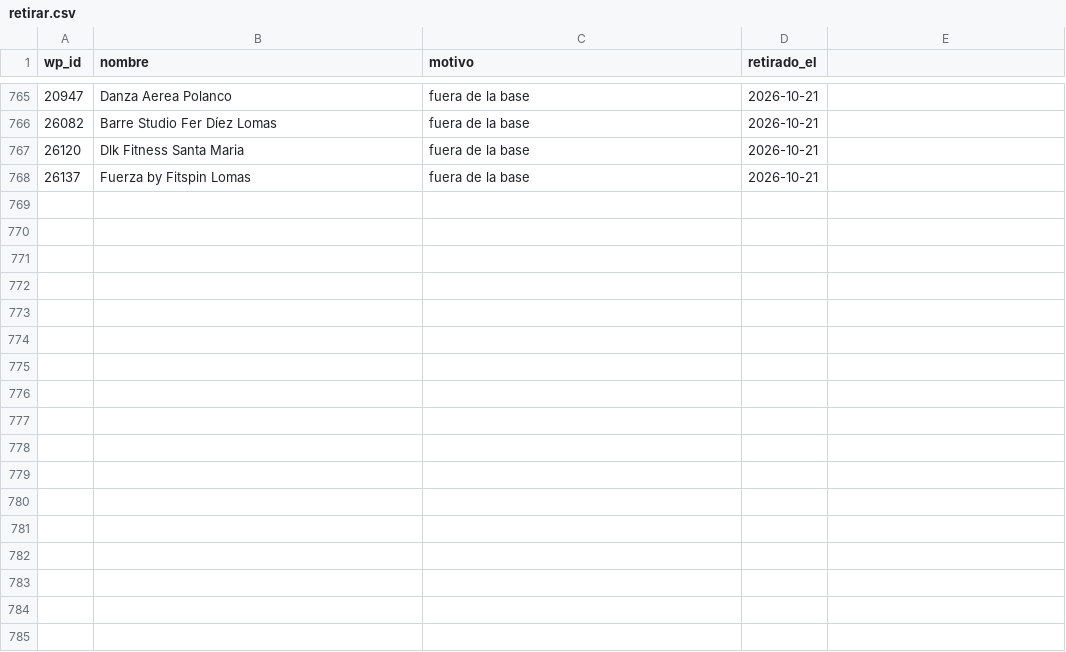
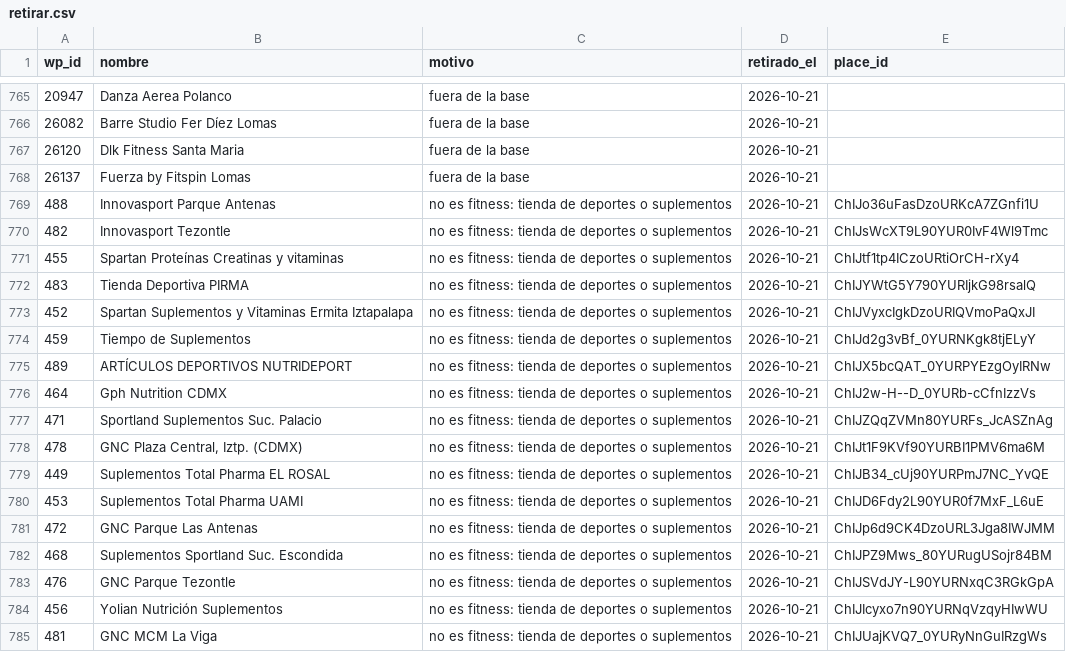
Before and after one commit to moikirsch/gyms52-d, a CSV file: data/retirar.csv, drawn as a sheet; only a part is shown, gaps mark what is left out; the diff names each change by its address in the sheet, - before the commit and + after, or states it on an @@ line.

```diff
--- a/data/retirar.csv
+++ b/data/retirar.csv
-E1: (empty)
+E1: place_id
+row 769: 488 | Innovasport Parque Antenas | no es fitness: tienda de deportes o suplementos | 2026-10-21 | ChIJo36uFasDzoURKcA7ZGnfi1U
+row 770: 482 | Innovasport Tezontle | no es fitness: tienda de deportes o suplementos | 2026-10-21 | ChIJsWcXT9L90YUR0IvF4Wl9Tmc
+row 771: 455 | Spartan Proteínas Creatinas y vitaminas | no es fitness: tienda de deportes o suplementos | 2026-10-21 | ChIJtf1tp4ICzoURtiOrCH-rXy4
+row 772: 483 | Tienda Deportiva PIRMA | no es fitness: tienda de deportes o suplementos | 2026-10-21 | ChIJYWtG5Y790YURIjkG98rsalQ
+row 773: 452 | Spartan Suplementos y Vitaminas Ermita Iztapalapa | no es fitness: tienda de deportes o suplementos | 2026-10-21 | ChIJVyxcIgkDzoURIQVmoPaQxJI
+row 774: 459 | Tiempo de Suplementos | no es fitness: tienda de deportes o suplementos | 2026-10-21 | ChIJd2g3vBf_0YURNKgk8tjELyY
+row 775: 489 | ARTÍCULOS DEPORTIVOS NUTRIDEPORT | no es fitness: tienda de deportes o suplementos | 2026-10-21 | ChIJX5bcQAT_0YURPYEzgOyIRNw
+row 776: 464 | Gph Nutrition CDMX | no es fitness: tienda de deportes o suplementos | 2026-10-21 | ChIJ2w-H--D_0YURb-cCfnIzzVs
+row 777: 471 | Sportland Suplementos Suc. Palacio | no es fitness: tienda de deportes o suplementos | 2026-10-21 | ChIJZQqZVMn80YURFs_JcASZnAg
+row 778: 478 | GNC Plaza Central, Iztp. (CDMX) | no es fitness: tienda de deportes o suplementos | 2026-10-21 | ChIJt1F9KVf90YURBI1PMV6ma6M
+row 779: 449 | Suplementos Total Pharma EL ROSAL | no es fitness: tienda de deportes o suplementos | 2026-10-21 | ChIJB34_cUj90YURPmJ7NC_YvQE
+row 780: 453 | Suplementos Total Pharma UAMI | no es fitness: tienda de deportes o suplementos | 2026-10-21 | ChIJD6Fdy2L90YUR0f7MxF_L6uE
+row 781: 472 | GNC Parque Las Antenas | no es fitness: tienda de deportes o suplementos | 2026-10-21 | ChIJp6d9CK4DzoURL3Jga8IWJMM
+row 782: 468 | Suplementos Sportland Suc. Escondida | no es fitness: tienda de deportes o suplementos | 2026-10-21 | ChIJPZ9Mws_80YURugUSojr84BM
+row 783: 476 | GNC Parque Tezontle | no es fitness: tienda de deportes o suplementos | 2026-10-21 | ChIJSVdJY-L90YURNxqC3RGkGpA
+row 784: 456 | Yolian Nutrición Suplementos | no es fitness: tienda de deportes o suplementos | 2026-10-21 | ChIJIcyxo7n90YURNqVzqyHIwWU
+row 785: 481 | GNC MCM La Viga | no es fitness: tienda de deportes o suplementos | 2026-10-21 | ChIJUajKVQ7_0YURyNnGuIRzgWs
```
Also changed, not shown: 5 other files.
